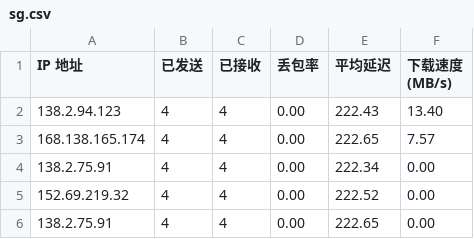
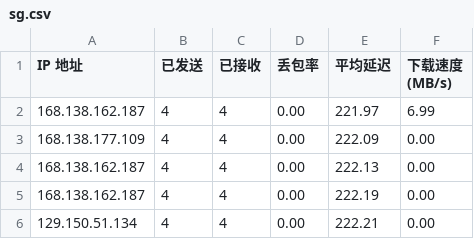
Before and after one commit to jack99chen/CFCDN-Auto, a CSV file: CloudflareST/sg.csv, drawn as a sheet.

```diff
--- a/CloudflareST/sg.csv
+++ b/CloudflareST/sg.csv
@@ -1,6 +1,6 @@
 IP 地址,已发送,已接收,丢包率,平均延迟,下载速度 (MB/s)
-138.2.94.123,4,4,0.00,222.43,13.40
-168.138.165.174,4,4,0.00,222.65,7.57
-138.2.75.91,4,4,0.00,222.34,0.00
-152.69.219.32,4,4,0.00,222.52,0.00
-138.2.75.91,4,4,0.00,222.65,0.00
+168.138.162.187,4,4,0.00,221.97,6.99
+168.138.177.109,4,4,0.00,222.09,0.00
+168.138.162.187,4,4,0.00,222.13,0.00
+168.138.162.187,4,4,0.00,222.19,0.00
+129.150.51.134,4,4,0.00,222.21,0.00
```
Also changed, not shown: 3 other files.
